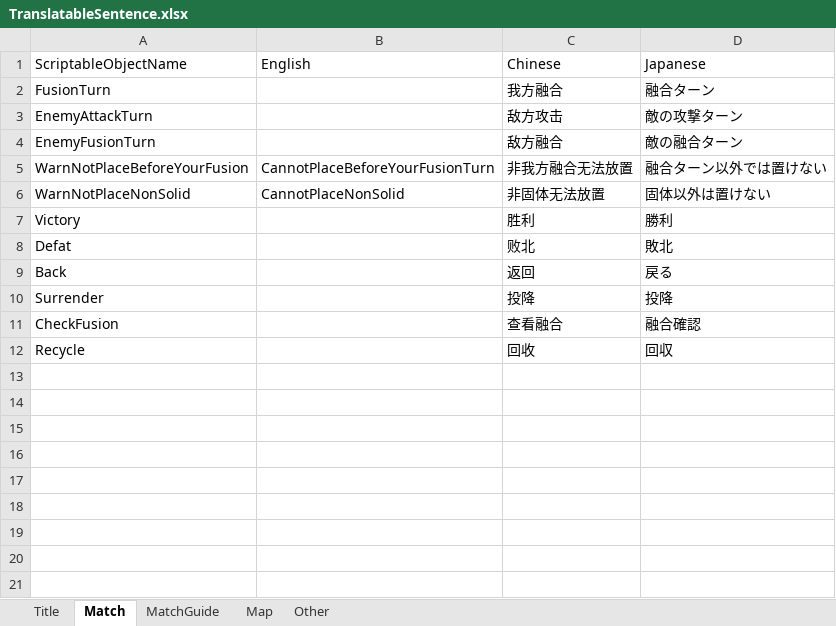
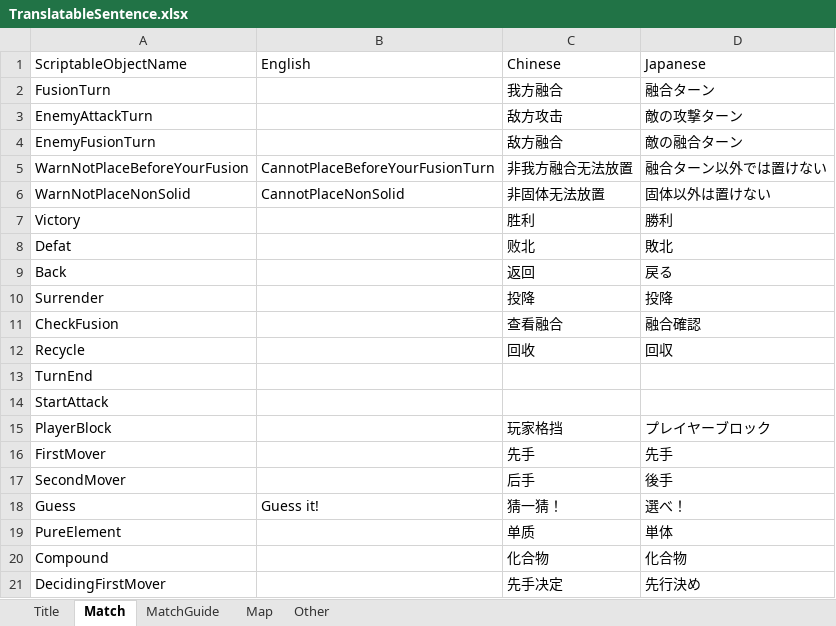
Before and after one commit to bluelaserpointer/AlchemistGame, an Excel workbook: ChemicalSummon/Assets/StreamingAssets/TranslatableSentence.xlsx, sheet Match, drawn as a sheet; values as stored, in another font and other column widths than the file's, no borders; the diff names each change by its address in the sheet, - before the commit and + after, or states it on an @@ line.

```diff
--- a/ChemicalSummon/Assets/StreamingAssets/TranslatableSentence.xlsx (sheet Match)
+++ b/ChemicalSummon/Assets/StreamingAssets/TranslatableSentence.xlsx (sheet Match)
+row 13: TurnEnd
+row 14: StartAttack
+row 15: PlayerBlock |  | 玩家格挡 | プレイヤーブロック
+row 16: FirstMover |  | 先手 | 先手
+row 17: SecondMover |  | 后手 | 後手
+row 18: Guess | Guess it! | 猜一猜！ | 選べ！
+row 19: PureElement |  | 单质 | 単体
+row 20: Compound |  | 化合物 | 化合物
+row 21: DecidingFirstMover |  | 先手决定 | 先行決め
```
Also changed, not shown: 42 other files.
